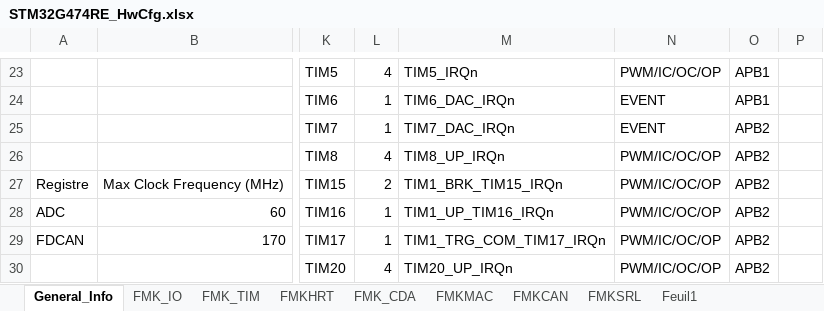
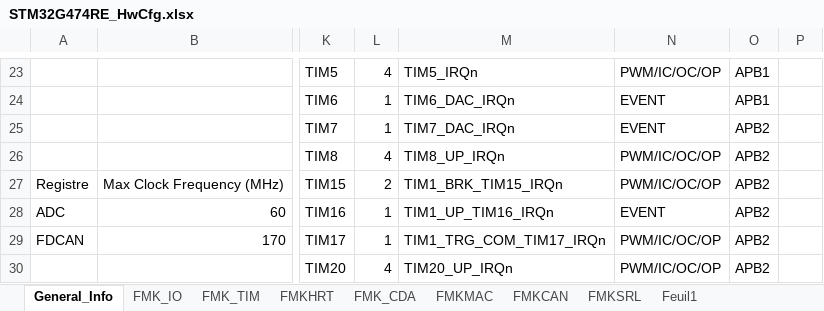
Before and after one commit to mbarbeau0545/ProjectGamma, an Excel workbook: Doc/ConfigPrj/ExcelCfg/STM32G474RE/STM32G474RE_HwCfg.xlsx, sheet General_Info, drawn as a sheet; only a part is shown, gaps mark what is left out; values as stored, in another font and other column widths than the file's, no borders; table styles not drawn; the diff names each change by its address in the sheet, - before the commit and + after, or states it on an @@ line.

```diff
--- a/Doc/ConfigPrj/ExcelCfg/STM32G474RE/STM32G474RE_HwCfg.xlsx (sheet General_Info)
+++ b/Doc/ConfigPrj/ExcelCfg/STM32G474RE/STM32G474RE_HwCfg.xlsx (sheet General_Info)
-N28: PWM/IC/OC/OP
+N28: EVENT
```
Also changed, not shown: Doc/ConfigPrj/ExcelCfg/Project_SoftwareCfg.xlsm, 19 other files.
